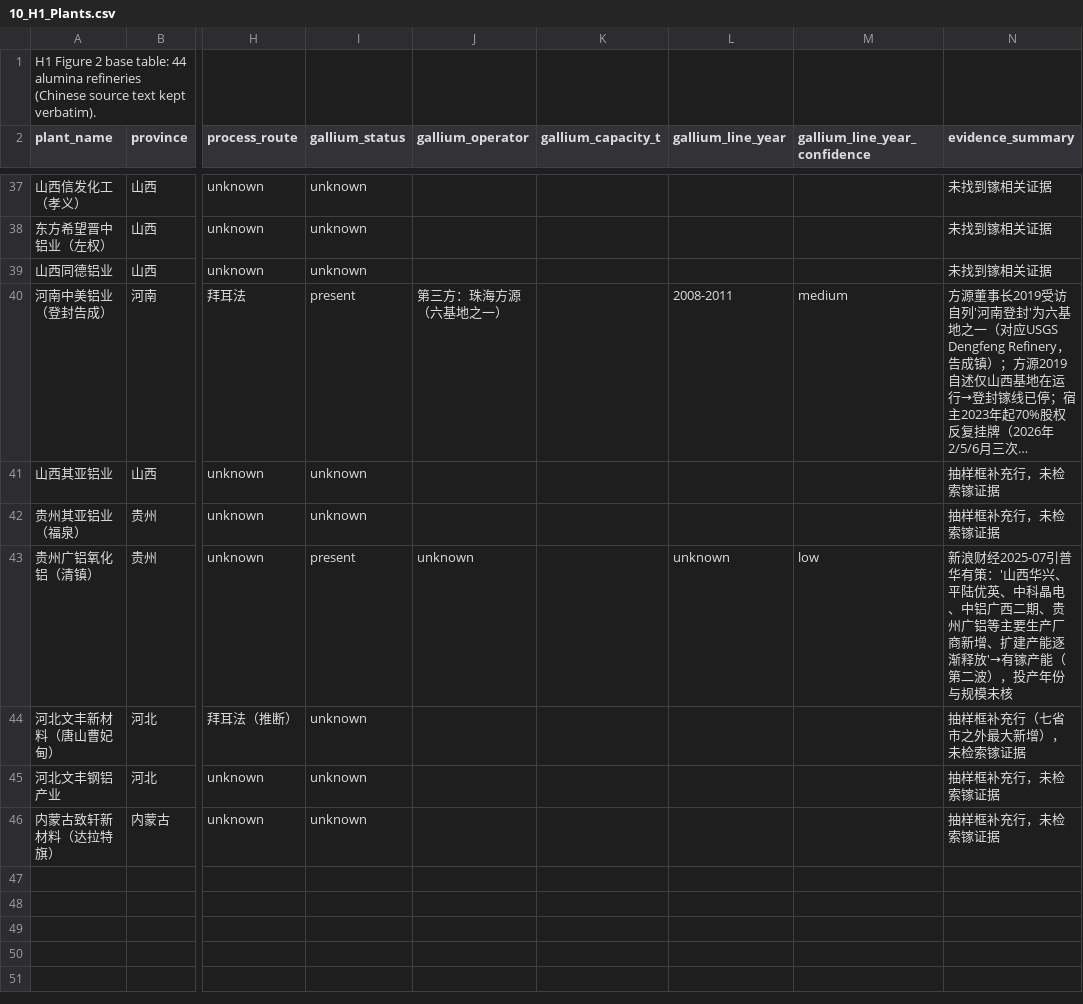
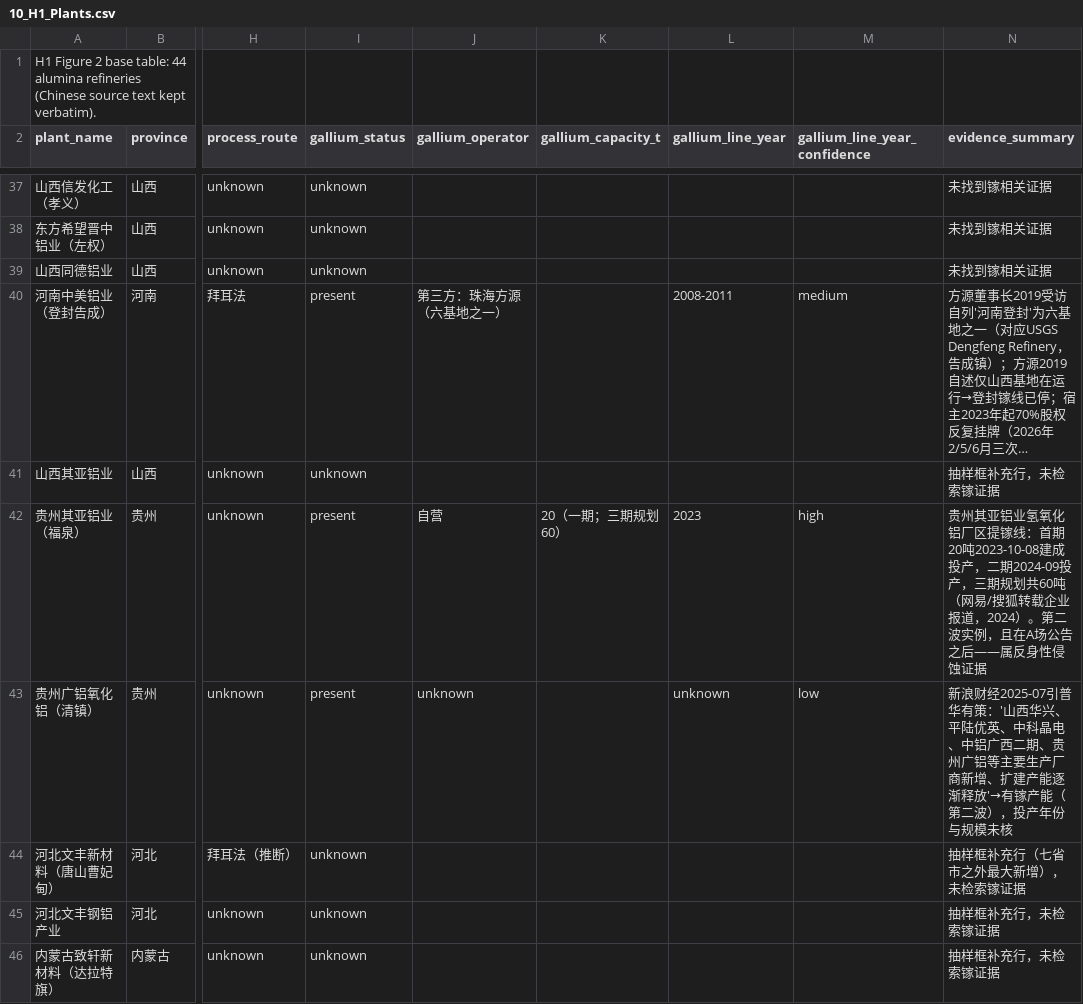
Before and after one commit to C-y22/history-engine, a CSV file: data/sheets_csv/10_H1_Plants.csv, drawn as a sheet; only a part is shown, gaps mark what is left out; long unchanged cells end in …; the diff names each change by its address in the sheet, - before the commit and + after, or states it on an @@ line.

Commit message:
Add H1 data pack; sync plant census and workbook

```diff
--- a/data/sheets_csv/10_H1_Plants.csv
+++ b/data/sheets_csv/10_H1_Plants.csv
-I42 (gallium_status): unknown
+I42 (gallium_status): present
-J42 (gallium_operator): (empty)
+J42 (gallium_operator): 自营
-K42 (gallium_capacity_t): (empty)
+K42 (gallium_capacity_t): 20（一期；三期规划60）
-L42 (gallium_line_year): (empty)
+L42 (gallium_line_year): 2023
-M42 (gallium_line_year_confidence): (empty)
+M42 (gallium_line_year_confidence): high
-N42 (evidence_summary): 抽样框补充行，未检索镓证据
+N42 (evidence_summary): 贵州其亚铝业氢氧化铝厂区提镓线：首期20吨2023-10-08建成投产，二期2024-09投产，三期规划共60吨（网易/搜狐转载企业报道，2024）。第二波实例，且在A场公告之后——属反身性侵蚀证据
```
Also changed, not shown: 3 other files.
